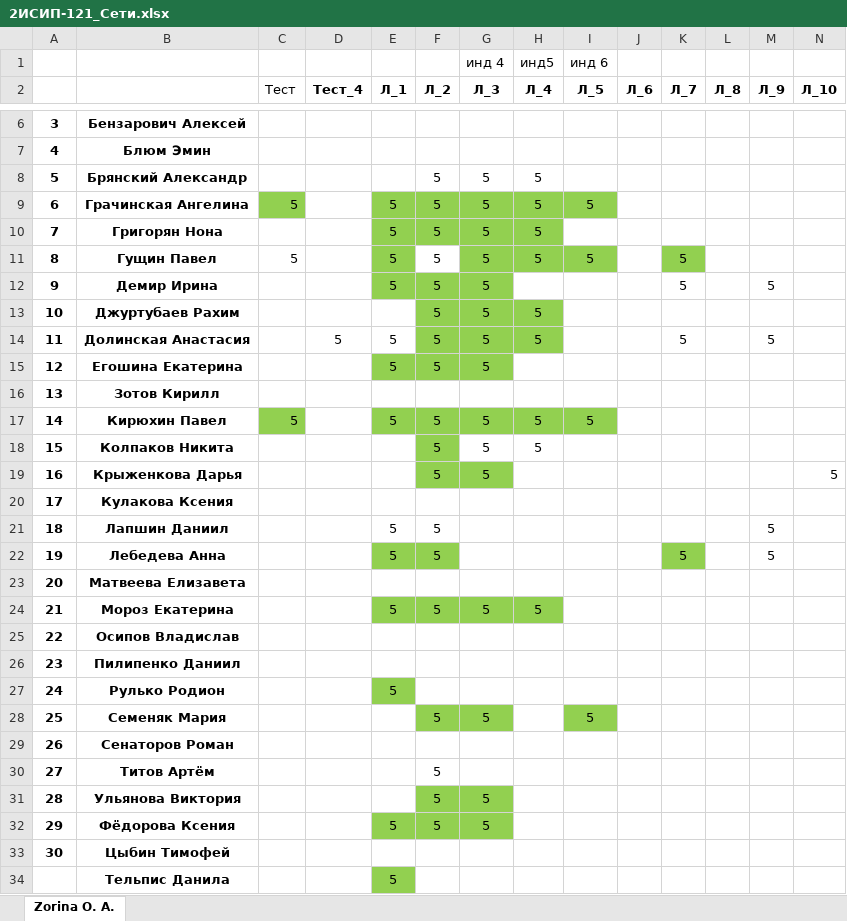
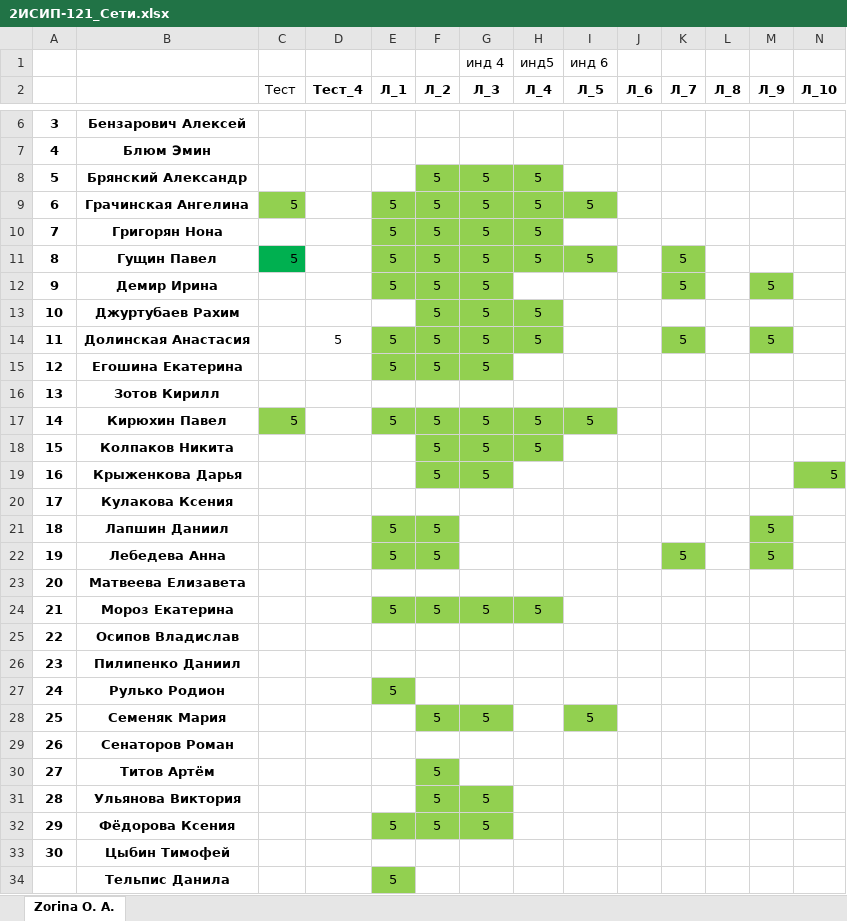
Before and after one commit to IvanSibirevV2/KipFin_Lab_2023_v0_Git0, an Excel workbook: 2ИСИП-121/2ИСИП-121_Сети.xlsx, sheet Zorina O. A., drawn as a sheet; only a part is shown, gaps mark what is left out; values as stored, in another font and other column widths than the file's, no borders; the diff names each change by its address in the sheet, - before the commit and + after, or states it on an @@ line.

```diff
--- a/2ИСИП-121/2ИСИП-121_Сети.xlsx (sheet Zorina O. A.)
+++ b/2ИСИП-121/2ИСИП-121_Сети.xlsx (sheet Zorina O. A.)
-F8:H8 fill: none
+F8:H8 fill: #92D050
-C11 fill: none
+C11 fill: #00B050
-F11 fill: none
+F11 fill: #92D050
-K12 fill: none
+K12 fill: #92D050
-M12 fill: none
+M12 fill: #92D050
-E14 fill: none
+E14 fill: #92D050
-K14 fill: none
+K14 fill: #92D050
-M14 fill: none
+M14 fill: #92D050
-G18:H18 fill: none
+G18:H18 fill: #92D050
-N19 fill: none
+N19 fill: #92D050
-E21:F21 fill: none
+E21:F21 fill: #92D050
-M21:M22 fill: none
+M21:M22 fill: #92D050
-F30 fill: none
+F30 fill: #92D050
```
Also changed, not shown: 2ИСИП-221/2ИСИП-221_Сети.xlsx, 3ПКС-220/3ПКС-220_Сети.xlsx, 24 other files.
